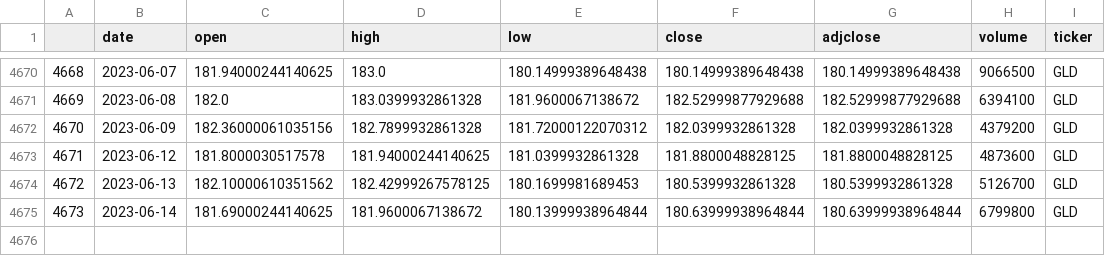
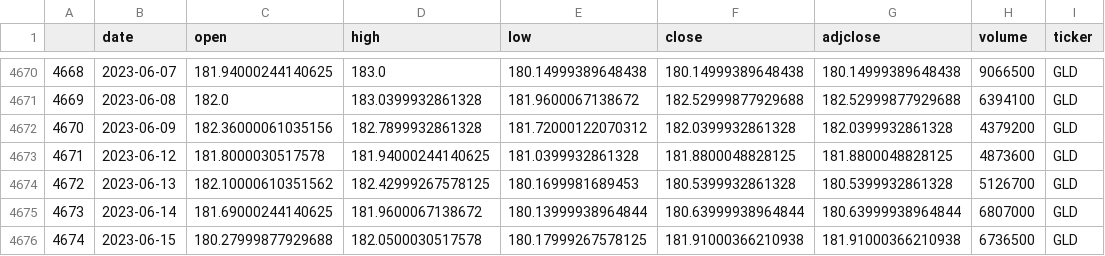
Before and after one commit to ag3nt3154/simple_backtester, a CSV file: datasets/daily_price_series/GLD.csv, drawn as a sheet; only a part is shown, gaps mark what is left out.

```diff
--- a/datasets/daily_price_series/GLD.csv
+++ b/datasets/daily_price_series/GLD.csv
@@ -4674,2 +4674,3 @@
 4672,2023-06-13,182.10000610351562,182.42999267578125,180.1699981689453,180.5399932861328,180.5399932861328,5126700,GLD
-4673,2023-06-14,181.69000244140625,181.9600067138672,180.13999938964844,180.63999938964844,180.63999938964844,6799800,GLD
+4673,2023-06-14,181.69000244140625,181.9600067138672,180.13999938964844,180.63999938964844,180.63999938964844,6807000,GLD
+4674,2023-06-15,180.27999877929688,182.0500030517578,180.17999267578125,181.91000366210938,181.91000366210938,6736500,GLD
```
Also changed, not shown: datasets/daily_price_series/BITO.csv, datasets/daily_price_series/DBB.csv, 7 other files.
